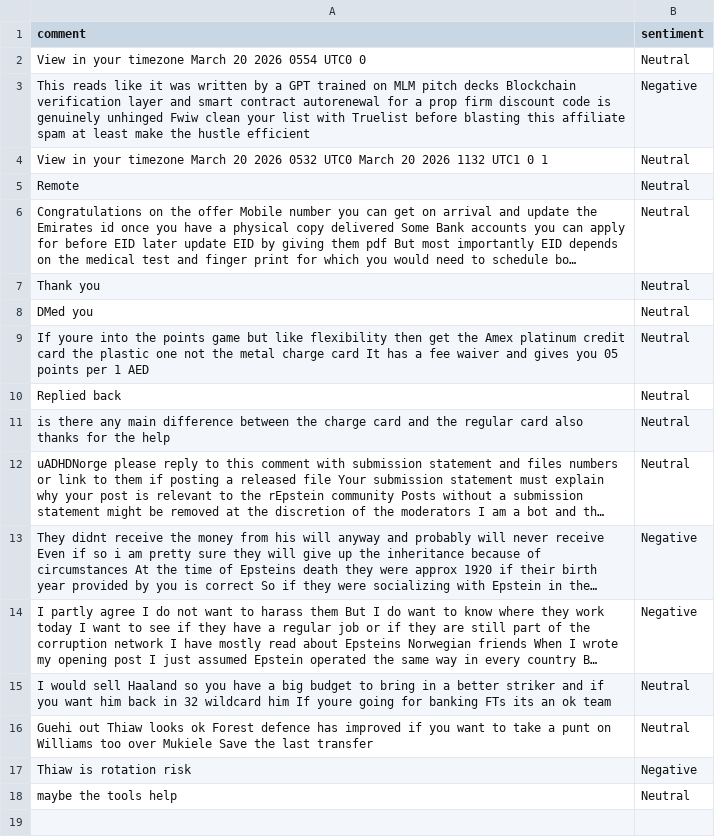
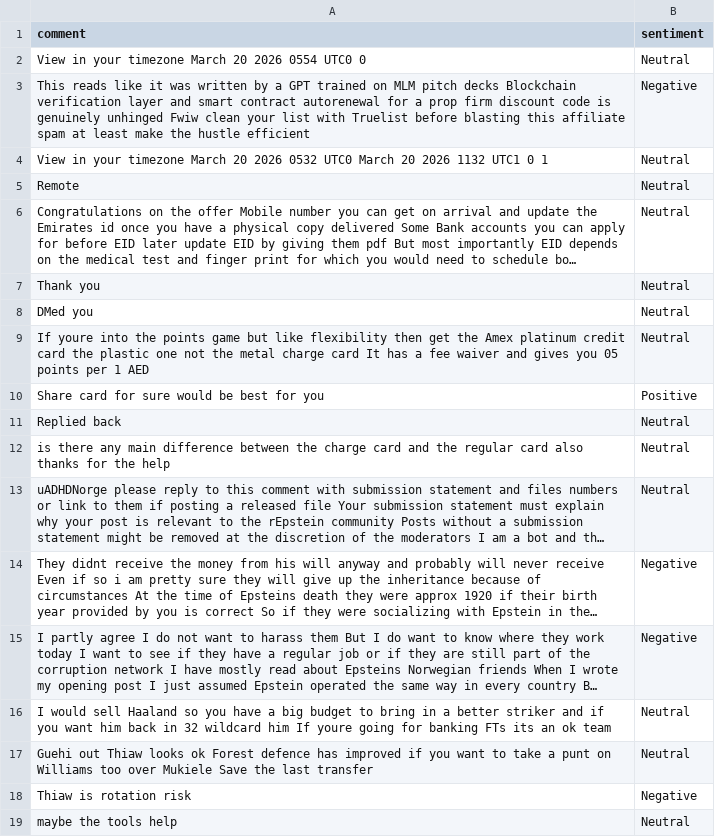
Before and after one commit to felixabraham670706/sentiment, a CSV file: sentiment.csv, drawn as a sheet; long unchanged cells end in …; the diff names each change by its address in the sheet, - before the commit and + after, or states it on an @@ line.

```diff
--- a/sentiment.csv
+++ b/sentiment.csv
+row 10: Share card for sure would be best for you | Positive
```
